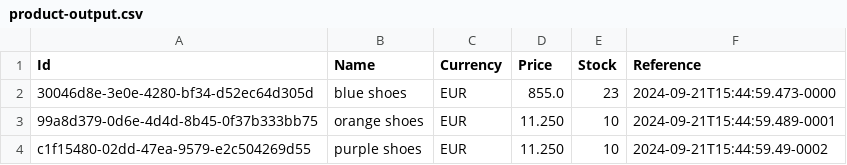
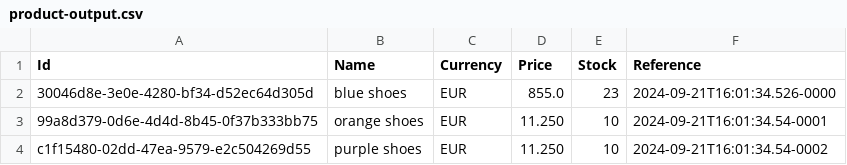
Before and after one commit to alexkaos87/DependencyInjection, a CSV file: ProductImporter/product-output.csv, drawn as a sheet.

Commit message:
split composition root from entrypoint and moving code on new project

```diff
--- a/ProductImporter/product-output.csv
+++ b/ProductImporter/product-output.csv
@@ -1,4 +1,4 @@
 Id,Name,Currency,Price,Stock,Reference
-30046d8e-3e0e-4280-bf34-d52ec64d305d,"blue shoes",EUR,855.0,23,2024-09-21T15:44:59.473-0000
-99a8d379-0d6e-4d4d-8b45-0f37b333bb75,"orange shoes",EUR,11.250,10,2024-09-21T15:44:59.489-0001
-c1f15480-02dd-47ea-9579-e2c504269d55,"purple shoes",EUR,11.250,10,2024-09-21T15:44:59.49-0002
+30046d8e-3e0e-4280-bf34-d52ec64d305d,"blue shoes",EUR,855.0,23,2024-09-21T16:01:34.526-0000
+99a8d379-0d6e-4d4d-8b45-0f37b333bb75,"orange shoes",EUR,11.250,10,2024-09-21T16:01:34.54-0001
+c1f15480-02dd-47ea-9579-e2c504269d55,"purple shoes",EUR,11.250,10,2024-09-21T16:01:34.54-0002
```
Also changed, not shown: 5 other files.
